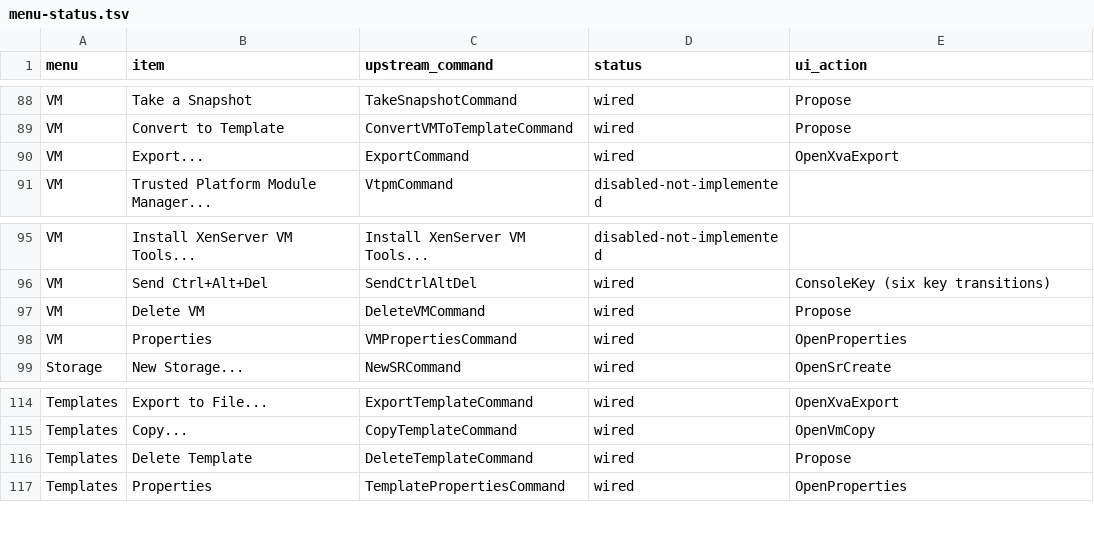
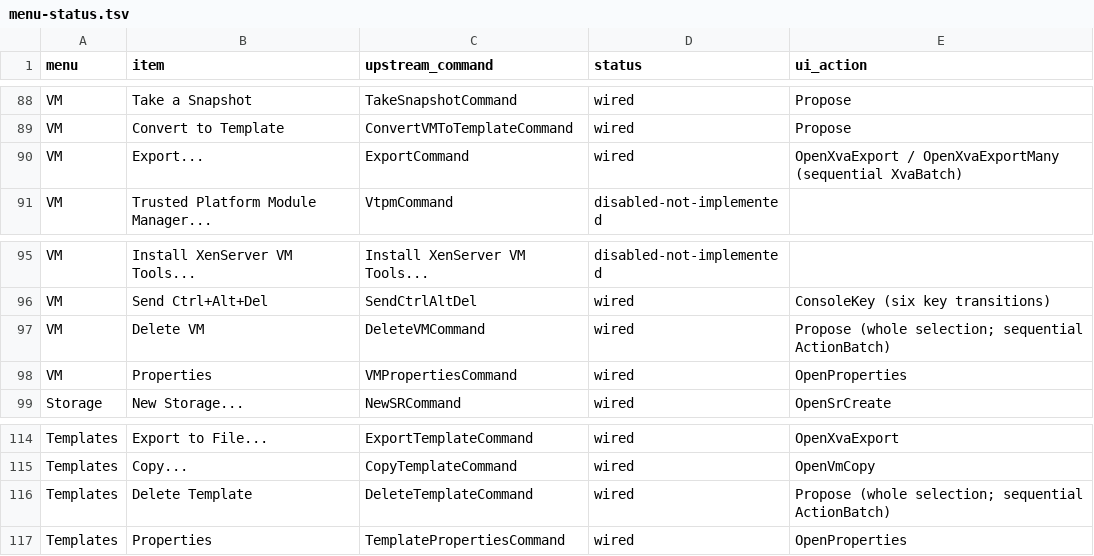
Before and after one commit to ISWORKNEXT/xenadmin, a TSV file: docs/supervision/menu-status.tsv, drawn as a sheet; only a part is shown, gaps mark what is left out; the diff covers the shown part only.

```diff
--- a/docs/supervision/menu-status.tsv
+++ b/docs/supervision/menu-status.tsv
@@ -89,3 +89,3 @@ VM	Take a Snapshot	TakeSnapshotCommand	wired	Propose
 VM	Convert to Template	ConvertVMToTemplateCommand	wired	Propose
-VM	Export...	ExportCommand	wired	OpenXvaExport
+VM	Export...	ExportCommand	wired	OpenXvaExport / OpenXvaExportMany (sequential XvaBatch)
 VM	Trusted Platform Module Manager...	VtpmCommand	disabled-not-implemented	
@@ -96,3 +96,3 @@ VM	Install XenServer VM Tools...	Install XenServer VM Tools...	disabled-not-impl
 VM	Send Ctrl+Alt+Del	SendCtrlAltDel	wired	ConsoleKey (six key transitions)
-VM	Delete VM	DeleteVMCommand	wired	Propose
+VM	Delete VM	DeleteVMCommand	wired	Propose (whole selection; sequential ActionBatch)
 VM	Properties	VMPropertiesCommand	wired	OpenProperties
@@ -115,3 +115,3 @@ Templates	Export to File...	ExportTemplateCommand	wired	OpenXvaExport
 Templates	Copy...	CopyTemplateCommand	wired	OpenVmCopy
-Templates	Delete Template	DeleteTemplateCommand	wired	Propose
+Templates	Delete Template	DeleteTemplateCommand	wired	Propose (whole selection; sequential ActionBatch)
 Templates	Properties	TemplatePropertiesCommand	wired	OpenProperties
```
Also changed, not shown: 13 added rows and 7 edited cells elsewhere in this file, 23 other files.
